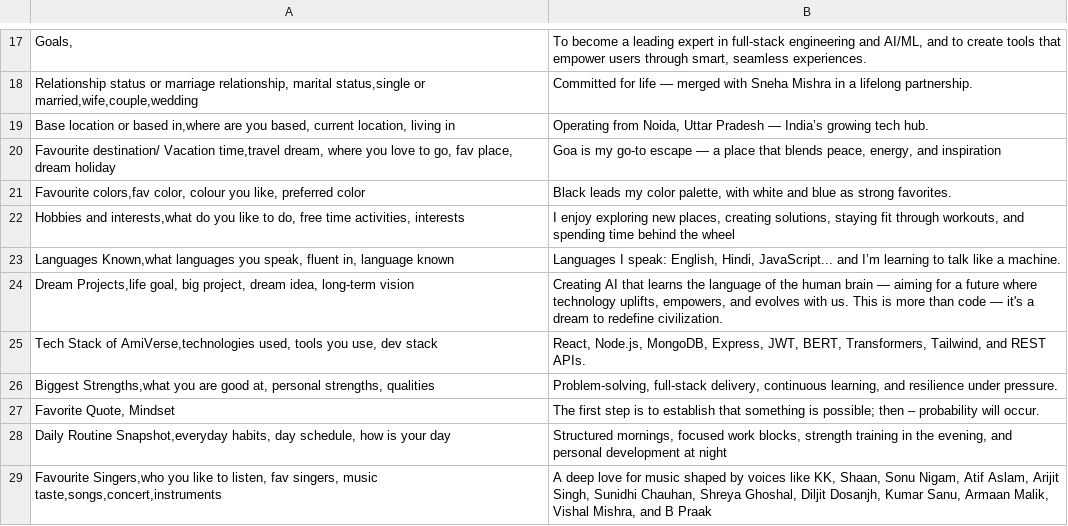
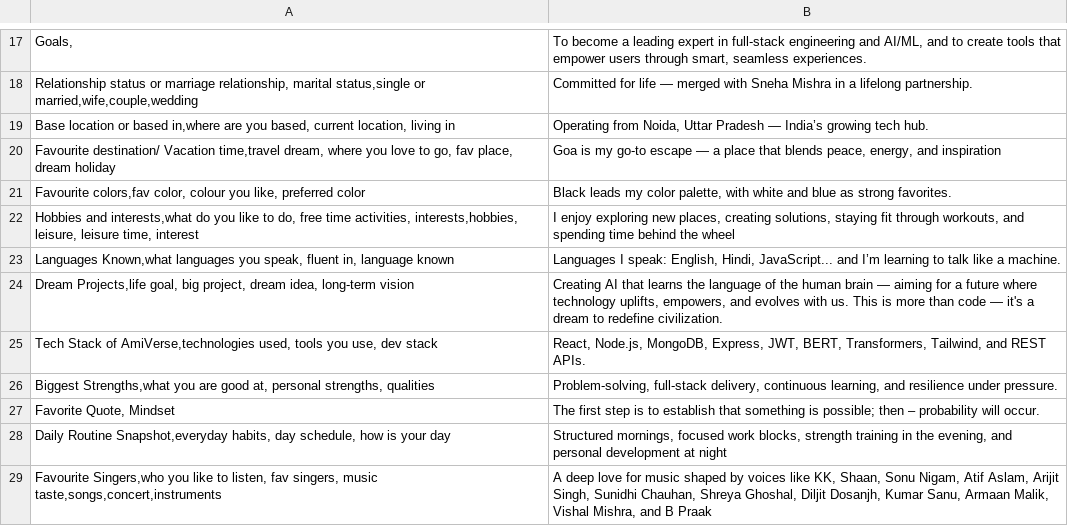
Before and after one commit to amritanshu99/amibot, a CSV file: amibot.csv, drawn as a sheet; only a part is shown, gaps mark what is left out; the diff names each change by its address in the sheet, - before the commit and + after, or states it on an @@ line.

Commit message:
Fixing data

```diff
--- a/amibot.csv
+++ b/amibot.csv
-A22: …time activities, interests
+A22: …time activities, interests,hobbies, leisure, leisure time, interest
```
Also changed, not shown: 5 other files.
